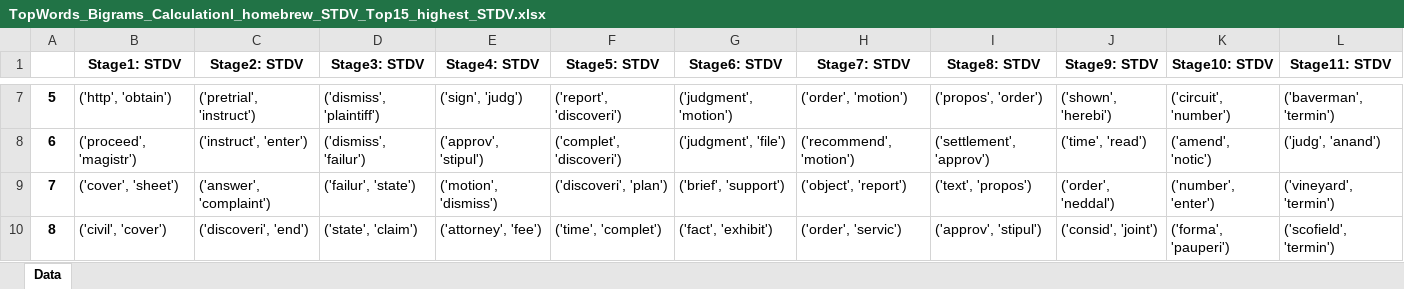
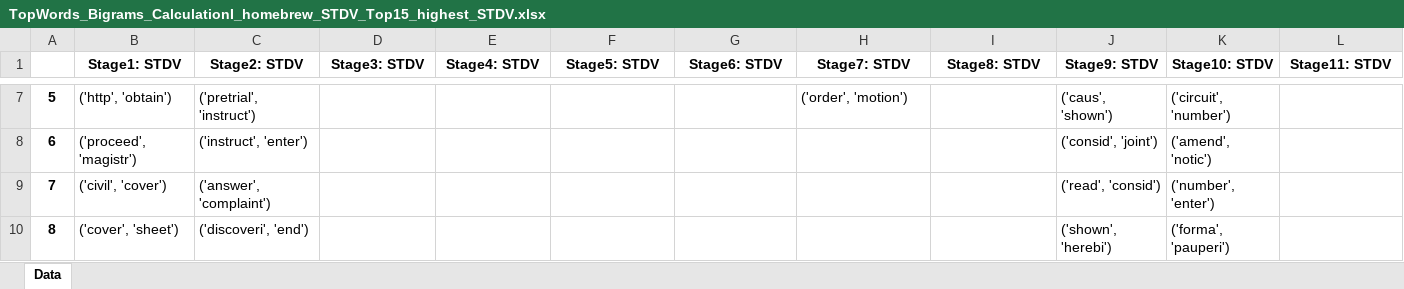
Before and after one commit to ccirelli2/Docket-Sheet-Classification, an Excel workbook: Result_Ngrams/TopWords_Bigrams_CalculationI_homebrew_STDV_Top15_highest_STDV.xlsx, sheet Data, drawn as a sheet; only a part is shown, gaps mark what is left out; values as stored, in another font and other column widths than the file's, no borders; removed rows and columns are numbered as before the commit, all else as after; the diff covers the shown part only; the diff names each change by its address in the sheet, - before the commit and + after, or states it on an @@ line.

```diff
--- a/Result_Ngrams/TopWords_Bigrams_CalculationI_homebrew_STDV_Top15_highest_STDV.xlsx (sheet Data)
+++ b/Result_Ngrams/TopWords_Bigrams_CalculationI_homebrew_STDV_Top15_highest_STDV.xlsx (sheet Data)
@@ column A renumbered between rows 5 and 9 @@
-D7 (Stage3: STDV): ('dismiss', 'plaintiff')
+D7 (Stage3: STDV): (empty)
-E7 (Stage4: STDV): ('sign', 'judg')
+E7 (Stage4: STDV): (empty)
-F7 (Stage5: STDV): ('report', 'discoveri')
+F7 (Stage5: STDV): (empty)
-G7 (Stage6: STDV): ('judgment', 'motion')
+G7 (Stage6: STDV): (empty)
-I7 (Stage8: STDV): ('propos', 'order')
+I7 (Stage8: STDV): (empty)
-J7 (Stage9: STDV): ('shown', 'herebi')
+J7 (Stage9: STDV): ('caus', 'shown')
-L7 (Stage11: STDV): ('baverman', 'termin')
+L7 (Stage11: STDV): (empty)
-D8 (Stage3: STDV): ('dismiss', 'failur')
+D8 (Stage3: STDV): (empty)
-E8 (Stage4: STDV): ('approv', 'stipul')
+E8 (Stage4: STDV): (empty)
-F8 (Stage5: STDV): ('complet', 'discoveri')
+F8 (Stage5: STDV): (empty)
-G8 (Stage6: STDV): ('judgment', 'file')
+G8 (Stage6: STDV): (empty)
-H8 (Stage7: STDV): ('recommend', 'motion')
+H8 (Stage7: STDV): (empty)
-I8 (Stage8: STDV): ('settlement', 'approv')
+I8 (Stage8: STDV): (empty)
-J8 (Stage9: STDV): ('time', 'read')
+J8 (Stage9: STDV): ('consid', 'joint')
-L8 (Stage11: STDV): ('judg', 'anand')
+L8 (Stage11: STDV): (empty)
-row 9: 7 | ('cover', 'sheet') | ('answer', 'complaint') | ('failur', 'state') | ('motion', 'dismiss') | ('discoveri', 'plan') | ('brief', 'support') | ('object', 'report') | ('text', 'propos') | ('order', 'neddal') | ('number', 'enter') | ('vineyard', 'termin')
-C9 (Stage2: STDV): ('discoveri', 'end')
+C9 (Stage2: STDV): ('answer', 'complaint')
-D9 (Stage3: STDV): ('state', 'claim')
+D9 (Stage3: STDV): (empty)
-E9 (Stage4: STDV): ('attorney', 'fee')
+E9 (Stage4: STDV): (empty)
-F9 (Stage5: STDV): ('time', 'complet')
+F9 (Stage5: STDV): (empty)
-G9 (Stage6: STDV): ('fact', 'exhibit')
+G9 (Stage6: STDV): (empty)
-H9 (Stage7: STDV): ('order', 'servic')
+H9 (Stage7: STDV): (empty)
-I9 (Stage8: STDV): ('approv', 'stipul')
+I9 (Stage8: STDV): (empty)
-J9 (Stage9: STDV): ('consid', 'joint')
+J9 (Stage9: STDV): ('read', 'consid')
-K9 (Stage10: STDV): ('forma', 'pauperi')
+K9 (Stage10: STDV): ('number', 'enter')
-L9 (Stage11: STDV): ('scofield', 'termin')
+L9 (Stage11: STDV): (empty)
+row 10: 8 | ('cover', 'sheet') | ('discoveri', 'end') |  |  |  |  |  |  | ('shown', 'herebi') | ('forma', 'pauperi')
```
Also changed, not shown: 1 added row, 1 removed row and 80 edited cells elsewhere in this sheet, Result Calculation No Matches.xlsx, Results_Docketsheet_wordMatches/DocketSheet_WordMatches_TopWords_Bigrams_CalculationI_homebrew_STDV_Top15_highest_STDV.xlsx.xlsx, 39 other files.
